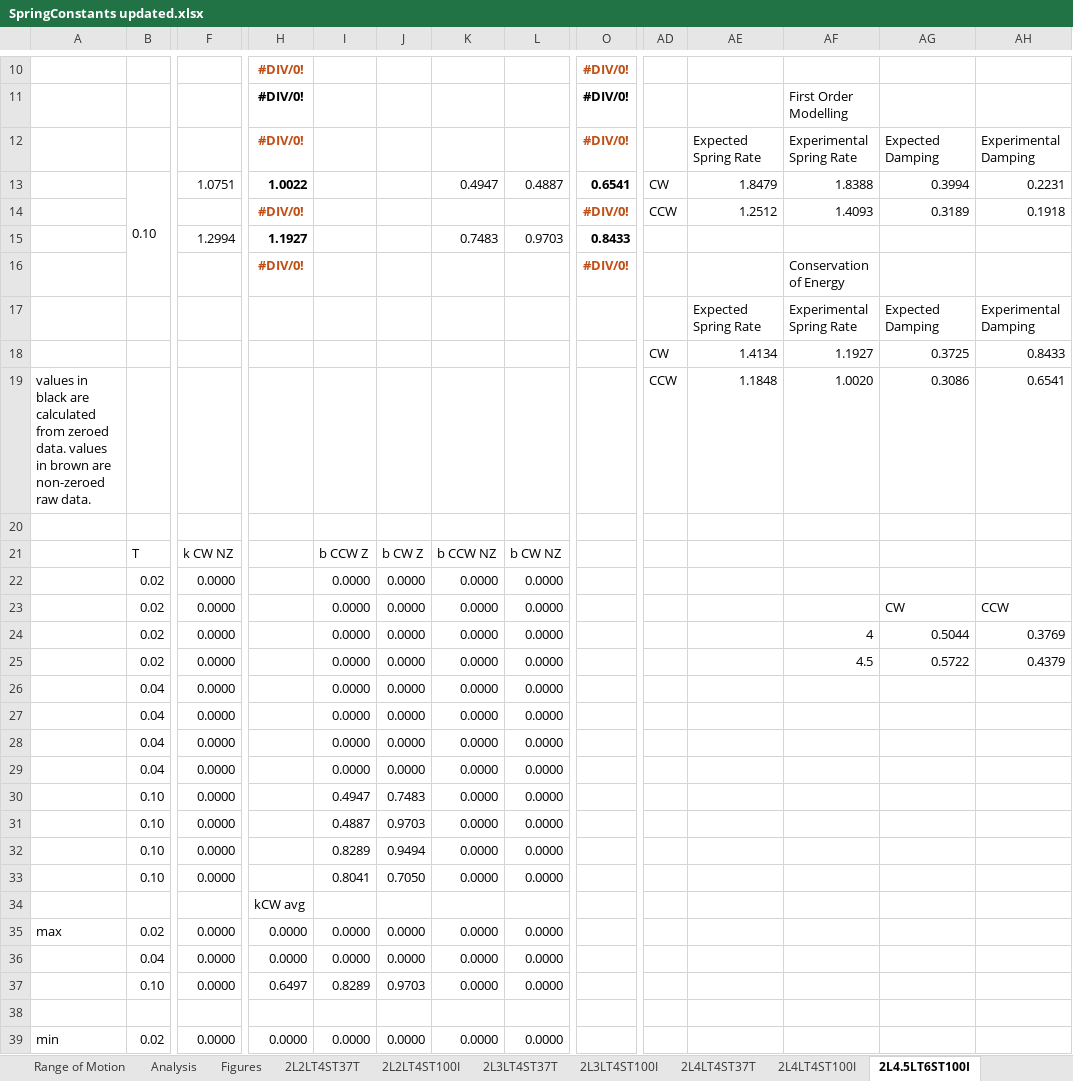
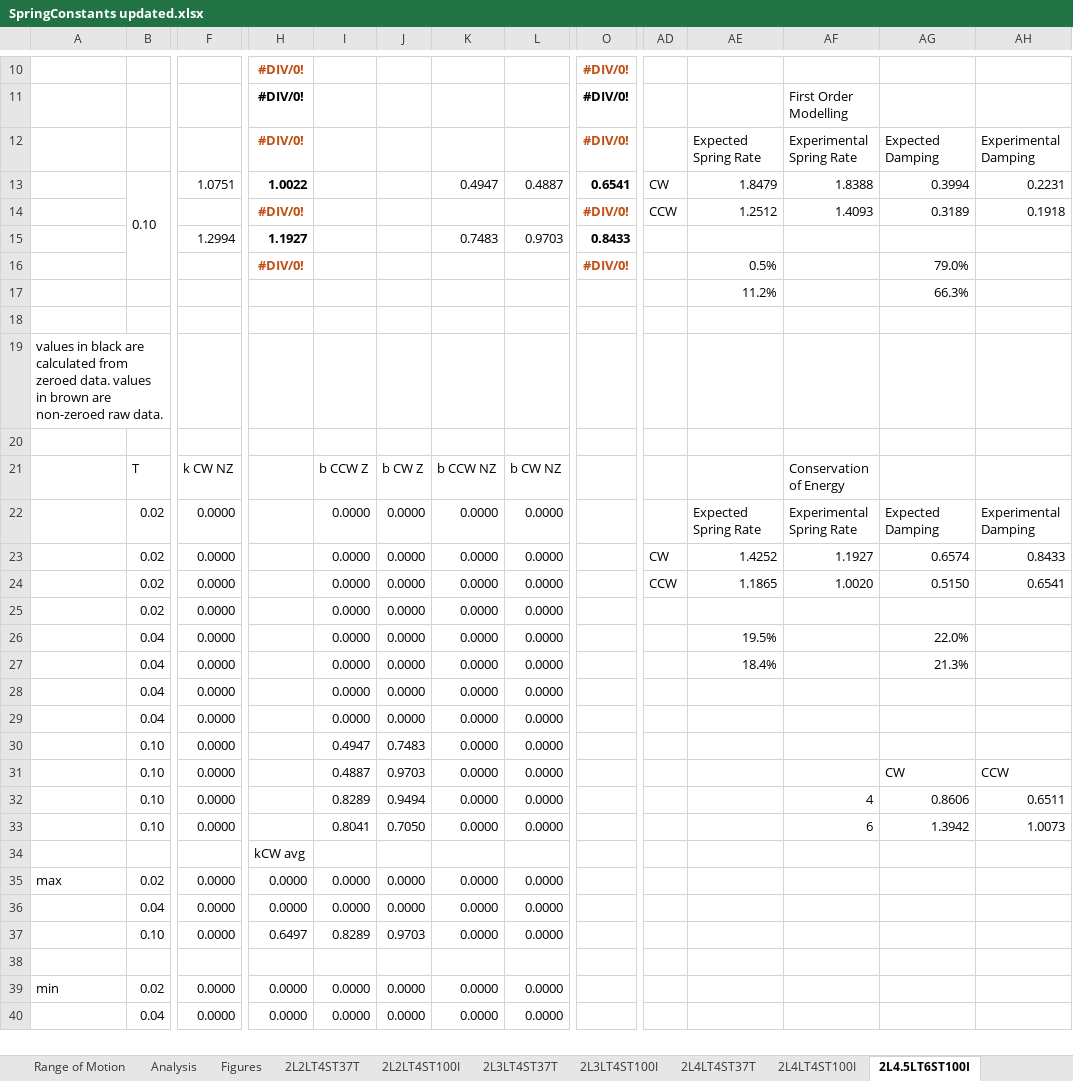
Before and after one commit to Agile-and-Adaptive-Robotics/Quadruped_Robot, an Excel workbook: Code/Matlab/Analysis/DampedLeg_Krnacik/Haonan/3DPrinted_Torsion_Spring/torqueTest/SpringConstants updated.xlsx, sheet 2L4.5LT6ST100I, drawn as a sheet; only a part is shown, gaps mark what is left out; the shorter side is filled out with more unchanged rows; values as stored, in another font and other column widths than the file's, no borders; charts and pictures not drawn; removed rows and columns are numbered as before the commit, all else as after; rows hold the shown columns only; the diff names each change by its address in the sheet, - before the commit and + after, or states it on an @@ line.

```diff
--- a/Code/Matlab/Analysis/DampedLeg_Krnacik/Haonan/3DPrinted_Torsion_Spring/torqueTest/SpringConstants updated.xlsx (sheet 2L4.5LT6ST100I)
+++ b/Code/Matlab/Analysis/DampedLeg_Krnacik/Haonan/3DPrinted_Torsion_Spring/torqueTest/SpringConstants updated.xlsx (sheet 2L4.5LT6ST100I)
-row 16:  |  |  | #DIV/0! |  |  |  |  | #DIV/0! |  |  | Conservation of Energy
-row 17:  |  |  |  |  |  |  |  |  |  | Expected Spring Rate | Experimental Spring Rate | Expected Damping | Experimental Damping
-row 18:  |  |  |  |  |  |  |  |  | CW | 1.4134 | 1.1927 | 0.3725 | 0.8433
-row 19: values in black are calculated from zeroed data. values in brown are non-zeroed raw data. |  |  |  |  |  |  |  |  | CCW | 1.1848 | 1.0020 | 0.3086 | 0.6541
+row 16:  |  |  | #DIV/0! |  |  |  |  | #DIV/0! |  | 0.5% |  | 79.0%
+row 17:  |  |  |  |  |  |  |  |  |  | 11.2% |  | 66.3%
+row 19: values in black are calculated from zeroed data. values in brown are non-zeroed raw data.
+row 20: (empty)
-AF21: (empty)
+AF21: Conservation of Energy
+row 22:  | 0.02 | 0.0000 |  | 0.0000 | 0.0000 | 0.0000 | 0.0000 |  |  | Expected Spring Rate | Experimental Spring Rate | Expected Damping | Experimental Damping
+row 23:  | 0.02 | 0.0000 |  | 0.0000 | 0.0000 | 0.0000 | 0.0000 |  | CW | 1.4252 | 1.1927 | 0.6574 | 0.8433
+row 24:  | 0.02 | 0.0000 |  | 0.0000 | 0.0000 | 0.0000 | 0.0000 |  | CCW | 1.1865 | 1.0020 | 0.5150 | 0.6541
-row 23:  | 0.02 | 0.0000 |  | 0.0000 | 0.0000 | 0.0000 | 0.0000 |  |  |  |  | CW | CCW
-row 24:  | 0.02 | 0.0000 |  | 0.0000 | 0.0000 | 0.0000 | 0.0000 |  |  |  | 4 | 0.5044 | 0.3769
-row 25:  | 0.02 | 0.0000 |  | 0.0000 | 0.0000 | 0.0000 | 0.0000 |  |  |  | 4.5 | 0.5722 | 0.4379
-AE26: (empty)
+AE26: 19.5%
-AG26: (empty)
+AG26: 22.0%
-AE27: (empty)
+AE27: 18.4%
-AG27: (empty)
+AG27: 21.3%
-AG31: (empty)
+AG31: CW
-AH31: (empty)
+AH31: CCW
-AF32: (empty)
+AF32: 4
-AG32: (empty)
+AG32: 0.8606
-AH32: (empty)
+AH32: 0.6511
-AF33: (empty)
+AF33: 6
-AG33: (empty)
+AG33: 1.3942
-AH33: (empty)
+AH33: 1.0073
```
Also changed, not shown: sheet Figures, sheet Analysis, formulas that keep their value, charts or pictures, CAD_Mechanical/AARL_QR-Quadruped/AARL_QR_FR-Frame/InProgress/Haonan/AARL_QR_FR_LE_BI_BL-Back_Left_new/Adjustable Spiral Torsion Spring/3D Printed Torsion Spring Calculations.xlsx, Code/Matlab/Analysis/DampedLeg_Krnacik/Haonan/3DPrinted_Torsion_Spring/torqueTest/FirstOrderStartIndex.xlsx, 3 other files.
